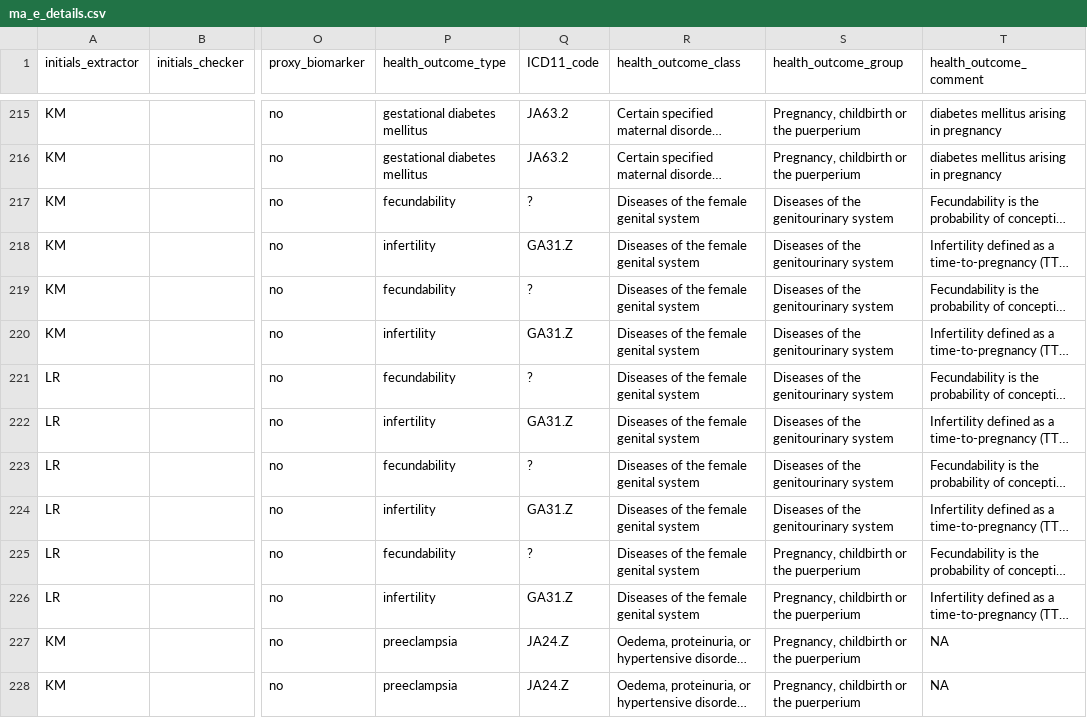
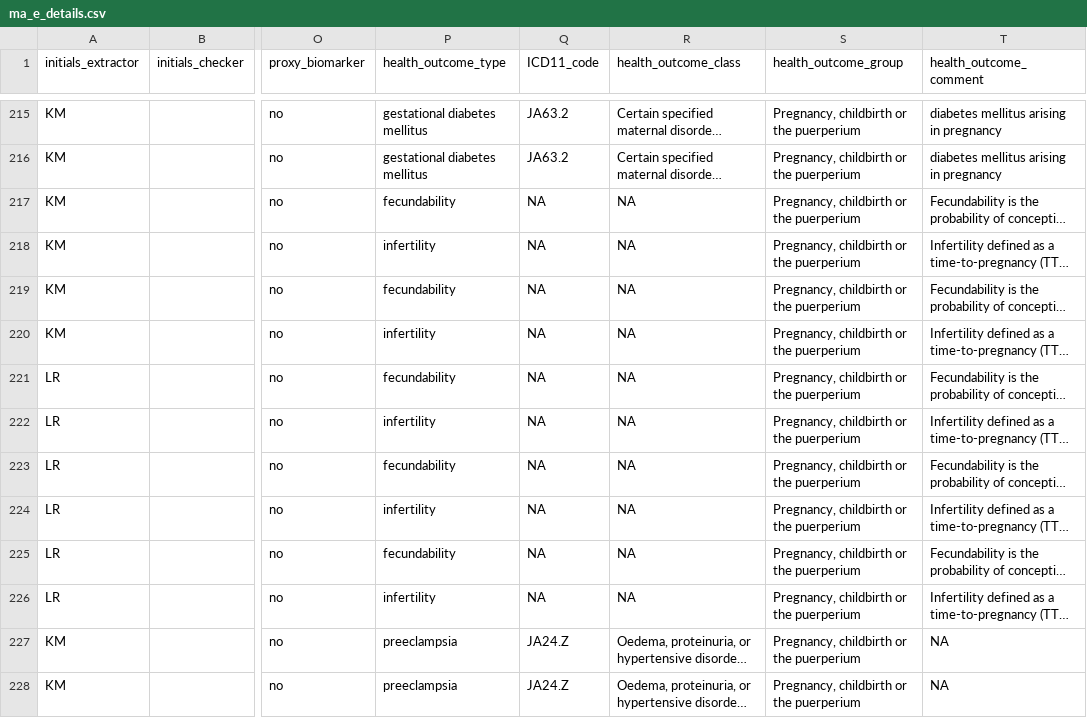
Before and after one commit to ThisIsLorenzo/PFAS_health_metametaanalysis, a CSV file: data/ma_e_details.csv, drawn as a sheet; only a part is shown, gaps mark what is left out; long unchanged cells end in …; the diff names each change by its address in the sheet, - before the commit and + after, or states it on an @@ line.

Commit message:
Data cleaning and tidying

```diff
--- a/data/ma_e_details.csv
+++ b/data/ma_e_details.csv
-Q217 (ICD11_code): ?
+Q217 (ICD11_code): NA
-R217:R226 (health_outcome_class): Diseases of the female genital system
+R217:R226 (health_outcome_class): NA
-S217:S224 (health_outcome_group): Diseases of the genitourinary system
+S217:S224 (health_outcome_group): Pregnancy, childbirth or the puerperium
-Q218 (ICD11_code): GA31.Z
+Q218 (ICD11_code): NA
-Q219 (ICD11_code): ?
+Q219 (ICD11_code): NA
-Q220 (ICD11_code): GA31.Z
+Q220 (ICD11_code): NA
-Q221 (ICD11_code): ?
+Q221 (ICD11_code): NA
-Q222 (ICD11_code): GA31.Z
+Q222 (ICD11_code): NA
-Q223 (ICD11_code): ?
+Q223 (ICD11_code): NA
-Q224 (ICD11_code): GA31.Z
+Q224 (ICD11_code): NA
-Q225 (ICD11_code): ?
+Q225 (ICD11_code): NA
-Q226 (ICD11_code): GA31.Z
+Q226 (ICD11_code): NA
```
Also changed, not shown: 1 other file.
